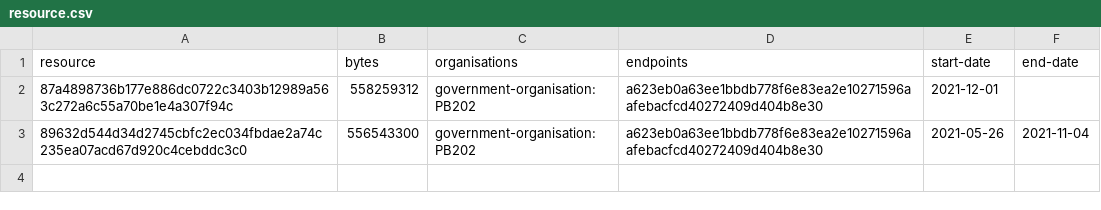
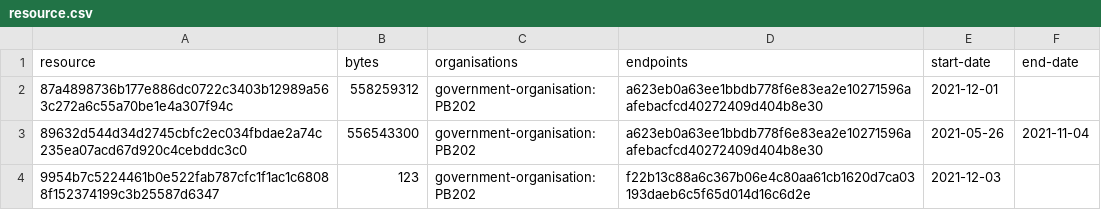
Before and after one commit to digital-land/ancient-woodland-collection, a CSV file: collection/resource.csv, drawn as a sheet.

```diff
--- a/collection/resource.csv
+++ b/collection/resource.csv
@@ -3 +3,2 @@ resource,bytes,organisations,endpoints,start-date,end-date
 89632d544d34d2745cbfc2ec034fbdae2a74c235ea07acd67d920c4cebddc3c0,556543300,government-organisation:PB202,a623eb0a63ee1bbdb778f6e83ea2e10271596aafebacfcd40272409d404b8e30,2021-05-26,2021-11-04
+9954b7c5224461b0e522fab787cfc1f1ac1c68088f152374199c3b25587d6347,123,government-organisation:PB202,f22b13c88a6c367b06e4c80aa61cb1620d7ca03193daeb6c5f65d014d16c6d2e,2021-12-03,
```
Also changed, not shown: collection/log.csv, 1 other file.
